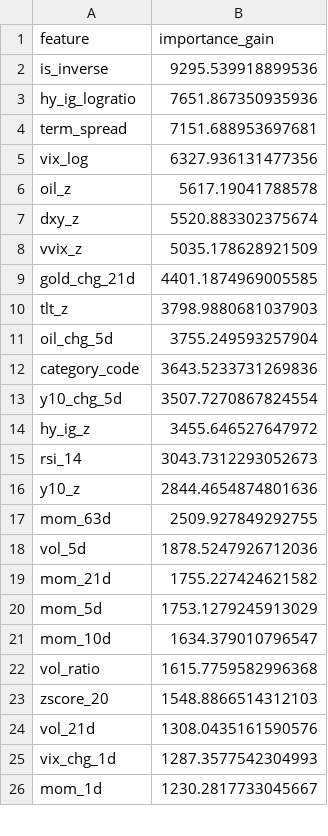
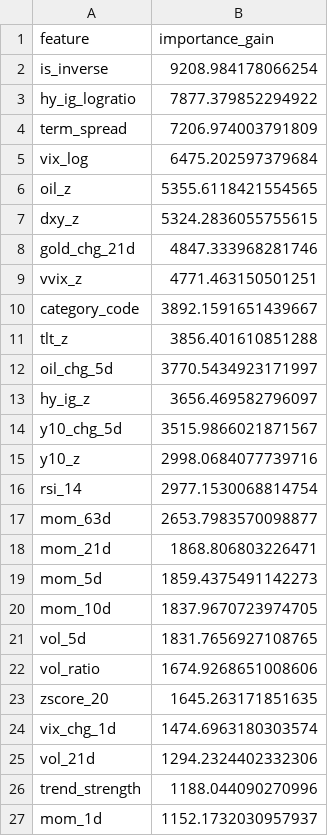
Before and after one commit to wansoo88/recostock, a CSV file: models/weights/lgbm_phase3_v3_uniform_importance.csv, drawn as a sheet; only a part is shown; the diff covers the shown part only.

```diff
--- a/models/weights/lgbm_phase3_v3_uniform_importance.csv
+++ b/models/weights/lgbm_phase3_v3_uniform_importance.csv
@@ -1,26 +1,27 @@
 feature,importance_gain
-is_inverse,9295.539918899536
-hy_ig_logratio,7651.867350935936
-term_spread,7151.688953697681
-vix_log,6327.936131477356
-oil_z,5617.19041788578
-dxy_z,5520.883302375674
-vvix_z,5035.178628921509
-gold_chg_21d,4401.1874969005585
-tlt_z,3798.9880681037903
-oil_chg_5d,3755.249593257904
-category_code,3643.5233731269836
-y10_chg_5d,3507.7270867824554
-hy_ig_z,3455.646527647972
-rsi_14,3043.7312293052673
-y10_z,2844.4654874801636
-mom_63d,2509.927849292755
-vol_5d,1878.5247926712036
-mom_21d,1755.227424621582
-mom_5d,1753.1279245913029
-mom_10d,1634.379010796547
-vol_ratio,1615.7759582996368
-zscore_20,1548.8866514312103
-vol_21d,1308.0435161590576
-vix_chg_1d,1287.3577542304993
-mom_1d,1230.2817733045667
+is_inverse,9208.984178066254
+hy_ig_logratio,7877.379852294922
+term_spread,7206.974003791809
+vix_log,6475.202597379684
+oil_z,5355.6118421554565
+dxy_z,5324.2836055755615
+gold_chg_21d,4847.333968281746
+vvix_z,4771.463150501251
+category_code,3892.1591651439667
+tlt_z,3856.401610851288
+oil_chg_5d,3770.5434923171997
+hy_ig_z,3656.469582796097
+y10_chg_5d,3515.9866021871567
+y10_z,2998.0684077739716
+rsi_14,2977.1530068814754
+mom_63d,2653.7983570098877
+mom_21d,1868.806803226471
+mom_5d,1859.4375491142273
+mom_10d,1837.9670723974705
+vol_5d,1831.7656927108765
+vol_ratio,1674.9268651008606
+zscore_20,1645.263171851635
+vix_chg_1d,1474.6963180303574
+vol_21d,1294.2324402332306
+trend_strength,1188.044090270996
+mom_1d,1152.1732030957937
```
Also changed, not shown: 1 removed row and 5 edited cells elsewhere in this file, data/logs/retrain_history.csv, 1 other file.
